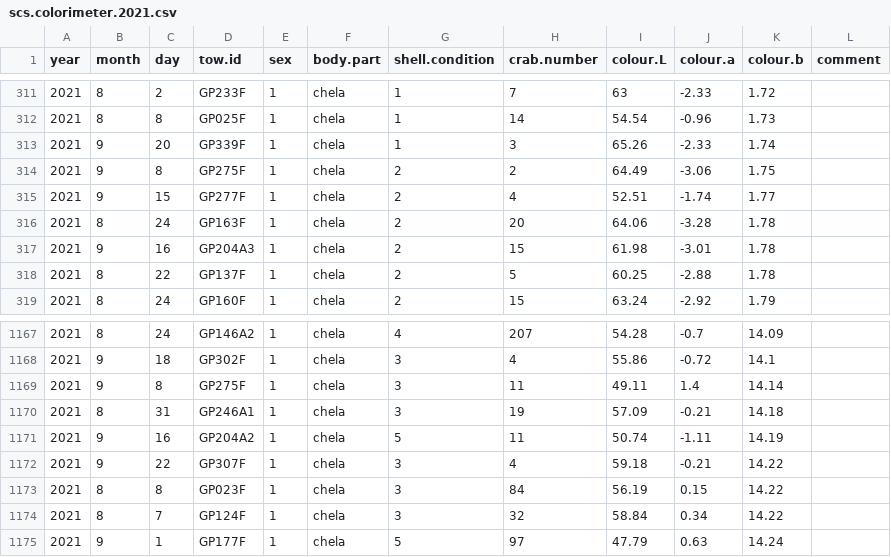
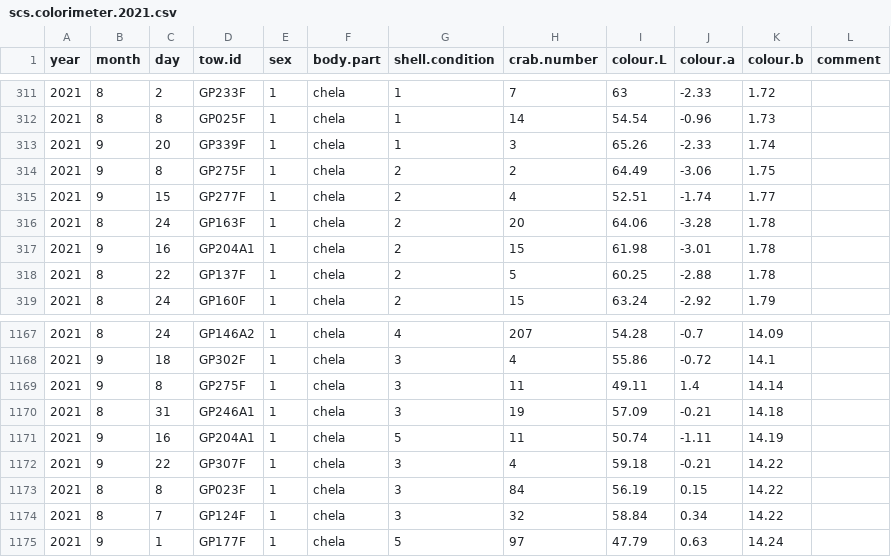
Before and after one commit to TobieSurette/gulf.data, a CSV file: inst/extdata/scs.colorimeter.2021.csv, drawn as a sheet; only a part is shown, gaps mark what is left out.

Commit message:
Update scs.colorimeter.2021.csv

```diff
--- a/inst/extdata/scs.colorimeter.2021.csv
+++ b/inst/extdata/scs.colorimeter.2021.csv
@@ -316,3 +316,3 @@ year,month,day,tow.id,sex,body.part,shell.condition,crab.number ,colour.L,colour
 2021,8,24,GP163F,1,chela,2,20,64.06,-3.28,1.78,
-2021,9,16,GP204A3,1,chela,2,15,61.98,-3.01,1.78,
+2021,9,16,GP204A1,1,chela,2,15,61.98,-3.01,1.78,
 2021,8,22,GP137F,1,chela,2,5,60.25,-2.88,1.78,
@@ -1170,3 +1170,3 @@ year,month,day,tow.id,sex,body.part,shell.condition,crab.number ,colour.L,colour
 2021,8,31,GP246A1,1,chela,3,19,57.09,-0.21,14.18,
-2021,9,16,GP204A2,1,chela,5,11,50.74,-1.11,14.19,
+2021,9,16,GP204A1,1,chela,5,11,50.74,-1.11,14.19,
 2021,9,22,GP307F,1,chela,3,4,59.18,-0.21,14.22,
```
